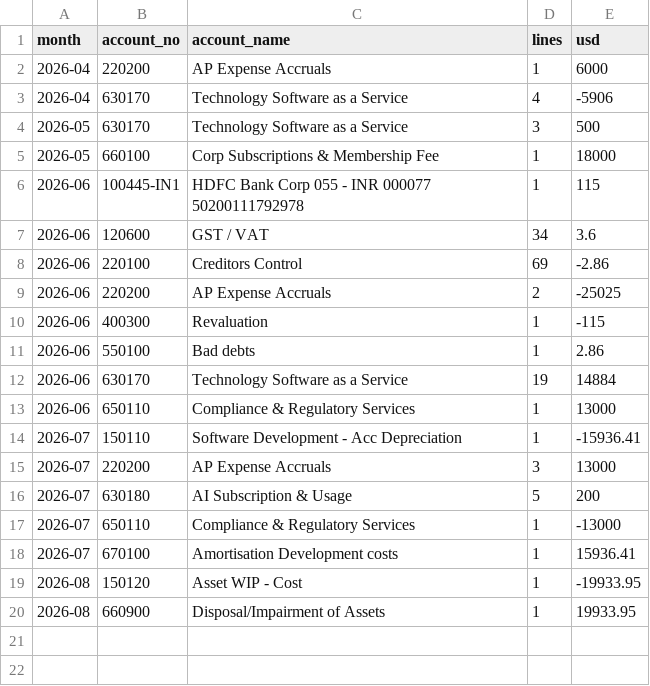
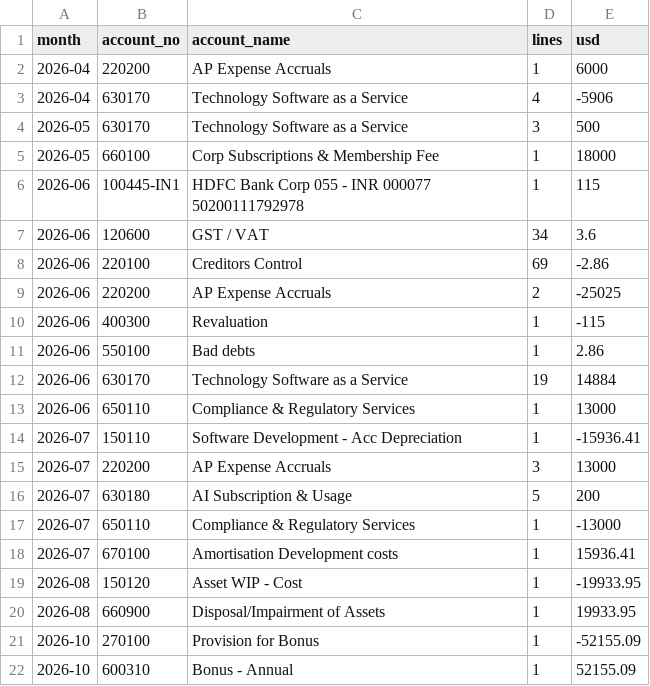
Before and after one commit to ShyamShahAxi/Axi-Digital-India, a CSV file: data/fy2026-27/out/usd_only_items.csv, drawn as a sheet.

```diff
--- a/data/fy2026-27/out/usd_only_items.csv
+++ b/data/fy2026-27/out/usd_only_items.csv
@@ -20 +20,3 @@
 "2026-08","660900","Disposal/Impairment of Assets","1","19933.95"
+"2026-10","270100","Provision for Bonus","1","-52155.09"
+"2026-10","600310","Bonus - Annual","1","52155.09"
```
Also changed, not shown: data/fy2026-27/out/bs_by_month.csv, data/fy2026-27/out/checks_by_month.csv, 8 other files.
